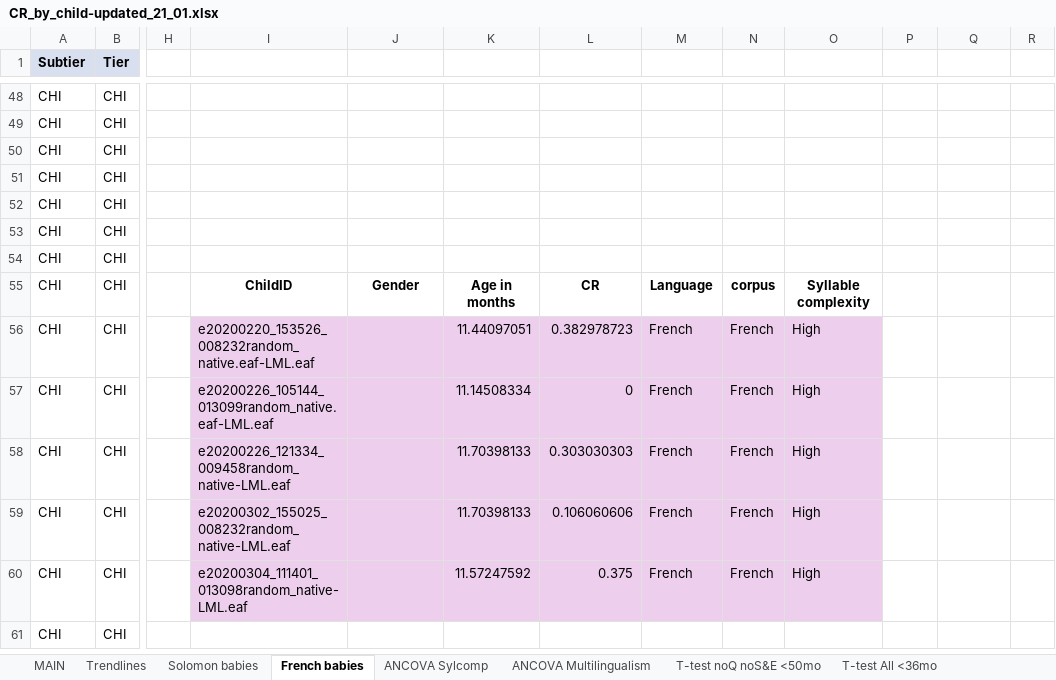
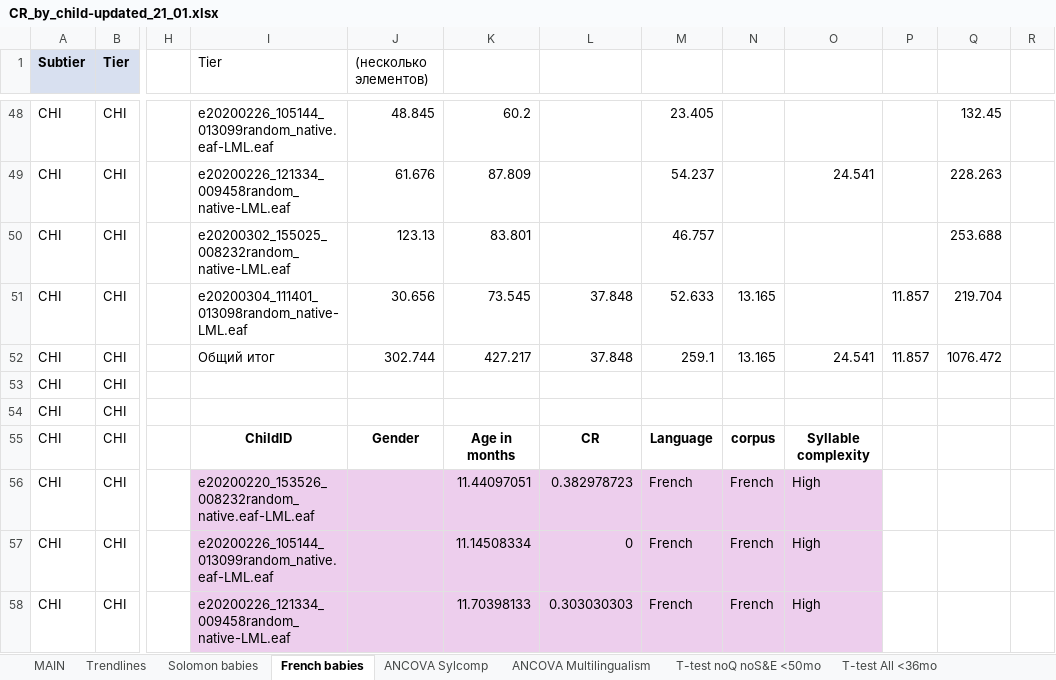
Before and after one commit to LAAC-LSCP/LangComplexity, an Excel workbook: Data/CR_by_child-updated_21_01.xlsx, sheet French babies, drawn as a sheet; only a part is shown, gaps mark what is left out; the shorter side is filled out with more unchanged rows; values as stored, in another font and other column widths than the file's, no borders; charts and pictures not drawn; the diff covers the shown part only; the diff names each change by its address in the sheet, - before the commit and + after, or states it on an @@ line.

```diff
--- a/Data/CR_by_child-updated_21_01.xlsx (sheet French babies)
+++ b/Data/CR_by_child-updated_21_01.xlsx (sheet French babies)
-I1: (empty)
+I1: Tier
-J1: (empty)
+J1: (несколько элементов)
-I48 (Tier): (empty)
+I48 (Tier): e20200226_105144_013099random_native.eaf-LML.eaf
-J48 ((несколько элементов)): (empty)
+J48 ((несколько элементов)): 48.845
-K48: (empty)
+K48: 60.2
-M48: (empty)
+M48: 23.405
-Q48: (empty)
+Q48: 132.45
-I49 (Tier): (empty)
+I49 (Tier): e20200226_121334_009458random_native-LML.eaf
-J49 ((несколько элементов)): (empty)
+J49 ((несколько элементов)): 61.676
-K49: (empty)
+K49: 87.809
-M49: (empty)
+M49: 54.237
-O49: (empty)
+O49: 24.541
-Q49: (empty)
+Q49: 228.263
-I50 (Tier): (empty)
+I50 (Tier): e20200302_155025_008232random_native-LML.eaf
-J50 ((несколько элементов)): (empty)
+J50 ((несколько элементов)): 123.13
-K50: (empty)
+K50: 83.801
-M50: (empty)
+M50: 46.757
-Q50: (empty)
+Q50: 253.688
-I51 (Tier): (empty)
+I51 (Tier): e20200304_111401_013098random_native-LML.eaf
-J51 ((несколько элементов)): (empty)
+J51 ((несколько элементов)): 30.656
-K51: (empty)
+K51: 73.545
-L51:L52: (empty)
+L51:L52: 37.848
-M51: (empty)
+M51: 52.633
-N51:N52: (empty)
+N51:N52: 13.165
-P51:P52: (empty)
+P51:P52: 11.857
-Q51: (empty)
+Q51: 219.704
-I52 (Tier): (empty)
+I52 (Tier): Общий итог
-J52 ((несколько элементов)): (empty)
+J52 ((несколько элементов)): 302.744
-K52: (empty)
+K52: 427.217
-M52: (empty)
+M52: 259.1
-O52: (empty)
+O52: 24.541
-Q52: (empty)
+Q52: 1076.472
```
Also changed, not shown: 62 edited cells and cell formats elsewhere in this sheet, sheet ANCOVA Sylcomp, sheet Trendlines, sheet MAIN, sheet ANCOVA Multilingualism, sheet T-test All <36mo, hidden cells, charts or pictures, Data/CR_by_child_tsi.xlsx, 4 other files.
